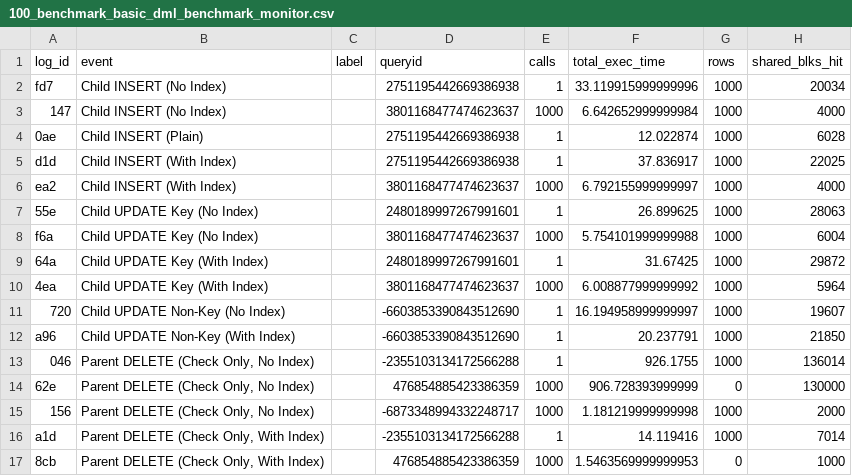
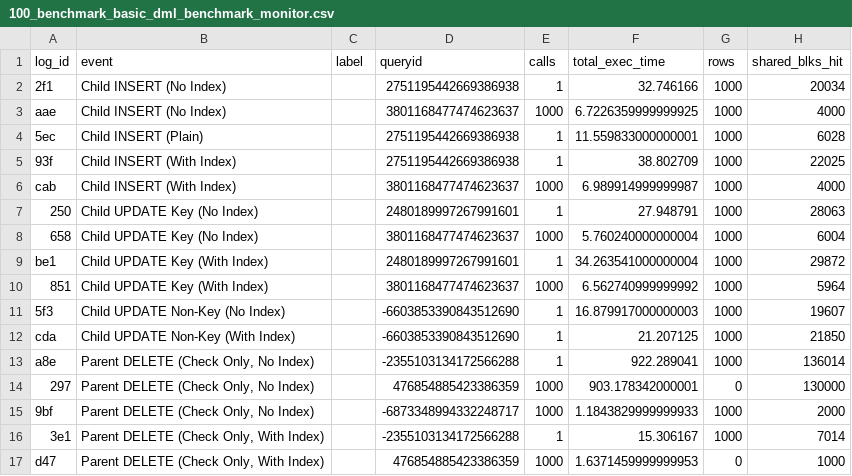
Before and after one commit to veridit/sql_saga, a CSV file: expected/performance/100_benchmark_basic_dml_benchmark_monitor.csv, drawn as a sheet; only a part is shown; the diff covers the shown part only; the diff names each change by its address in the sheet, - before the commit and + after, or states it on an @@ line.

```diff
--- a/expected/performance/100_benchmark_basic_dml_benchmark_monitor.csv
+++ b/expected/performance/100_benchmark_basic_dml_benchmark_monitor.csv
-A2 (log_id): fd7
+A2 (log_id): 2f1
-F2 (total_exec_time): 33.119915999999996
+F2 (total_exec_time): 32.746166
-A3 (log_id): 147
+A3 (log_id): aae
-F3 (total_exec_time): 6.642652999999984
+F3 (total_exec_time): 6.7226359999999925
-A4 (log_id): 0ae
+A4 (log_id): 5ec
-F4 (total_exec_time): 12.022874
+F4 (total_exec_time): 11.559833000000001
-A5 (log_id): d1d
+A5 (log_id): 93f
-F5 (total_exec_time): 37.836917
+F5 (total_exec_time): 38.802709
-A6 (log_id): ea2
+A6 (log_id): cab
-F6 (total_exec_time): 6.792155999999997
+F6 (total_exec_time): 6.989914999999987
-A7 (log_id): 55e
+A7 (log_id): 250
-F7 (total_exec_time): 26.899625
+F7 (total_exec_time): 27.948791
-A8 (log_id): f6a
+A8 (log_id): 658
-F8 (total_exec_time): 5.754101999999988
+F8 (total_exec_time): 5.760240000000004
-A9 (log_id): 64a
+A9 (log_id): be1
-F9 (total_exec_time): 31.67425
+F9 (total_exec_time): 34.263541000000004
-A10 (log_id): 4ea
+A10 (log_id): 851
-F10 (total_exec_time): 6.008877999999992
+F10 (total_exec_time): 6.562740999999992
-A11 (log_id): 720
+A11 (log_id): 5f3
-F11 (total_exec_time): 16.194958999999997
+F11 (total_exec_time): 16.879917000000003
-A12 (log_id): a96
+A12 (log_id): cda
-F12 (total_exec_time): 20.237791
+F12 (total_exec_time): 21.207125
-A13 (log_id): 046
+A13 (log_id): a8e
-F13 (total_exec_time): 926.1755
+F13 (total_exec_time): 922.289041
-A14 (log_id): 62e
+A14 (log_id): 297
-F14 (total_exec_time): 906.728393999999
+F14 (total_exec_time): 903.178342000001
-A15 (log_id): 156
+A15 (log_id): 9bf
-F15 (total_exec_time): 1.181219999999998
+F15 (total_exec_time): 1.1843829999999933
-A16 (log_id): a1d
+A16 (log_id): 3e1
-F16 (total_exec_time): 14.119416
+F16 (total_exec_time): 15.306167
-A17 (log_id): 8cb
+A17 (log_id): d47
-F17 (total_exec_time): 1.5463569999999953
+F17 (total_exec_time): 1.6371459999999953
```
Also changed, not shown: 2 added rows, 2 removed rows and 104 edited cells elsewhere in this file, expected/performance/101_benchmark_temporal_merge_benchmark_monitor.csv, expected/performance/103_benchmark_system_versioning_benchmark_monitor.csv, 21 other files.
